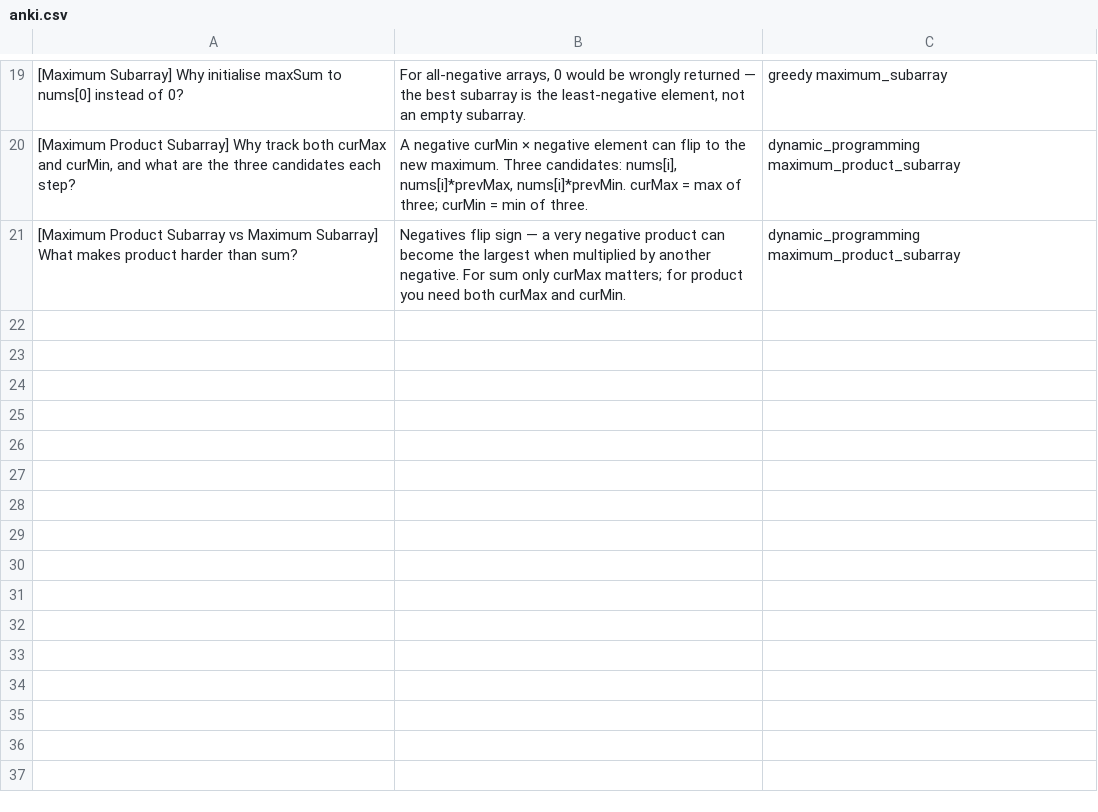
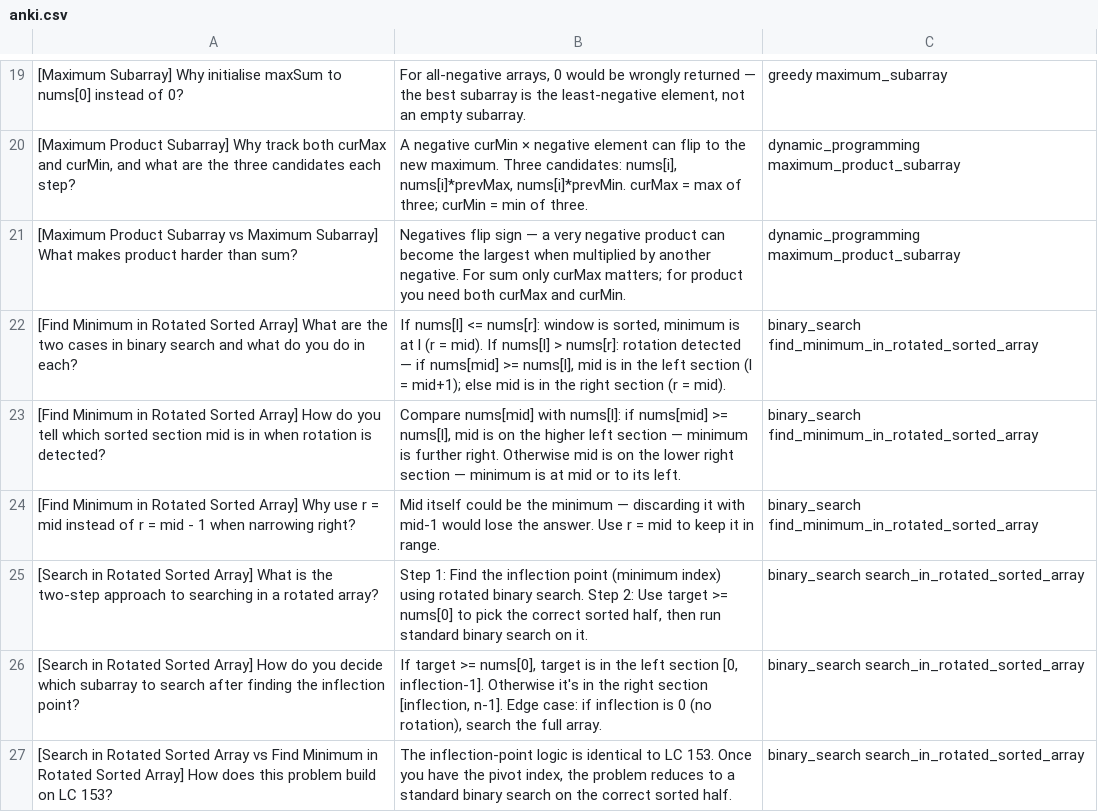
Before and after one commit to faisalrafiq7/dsa-bank, a CSV file: anki.csv, drawn as a sheet; only a part is shown, gaps mark what is left out; the diff names each change by its address in the sheet, - before the commit and + after, or states it on an @@ line.

Commit message:
add: Find Minimum in Rotated Sorted Array, Search in Rotated Sorted Array

```diff
--- a/anki.csv
+++ b/anki.csv
+row 22: [Find Minimum in Rotated Sorted Array] What are the two cases in binary search and what do you do in each? | If nums[l] <= nums[r]: window is sorted, minimum is at l (r = mid). If nums[l] > nums[r]: rotation detected — if nums[mid] >= nums[l], mid is in the left section (l = mid+1); else mid is in the right section (r = mid). | binary_search find_minimum_in_rotated_sorted_array
+row 23: [Find Minimum in Rotated Sorted Array] How do you tell which sorted section mid is in when rotation is detected? | Compare nums[mid] with nums[l]: if nums[mid] >= nums[l], mid is on the higher left section — minimum is further right. Otherwise mid is on the lower right section — minimum is at mid or to its left. | binary_search find_minimum_in_rotated_sorted_array
+row 24: [Find Minimum in Rotated Sorted Array] Why use r = mid instead of r = mid - 1 when narrowing right? | Mid itself could be the minimum — discarding it with mid-1 would lose the answer. Use r = mid to keep it in range. | binary_search find_minimum_in_rotated_sorted_array
+row 25: [Search in Rotated Sorted Array] What is the two-step approach to searching in a rotated array? | Step 1: Find the inflection point (minimum index) using rotated binary search. Step 2: Use target >= nums[0] to pick the correct sorted half, then run standard binary search on it. | binary_search search_in_rotated_sorted_array
+row 26: [Search in Rotated Sorted Array] How do you decide which subarray to search after finding the inflection point? | If target >= nums[0], target is in the left section [0, inflection-1]. Otherwise it's in the right section [inflection, n-1]. Edge case: if inflection is 0 (no rotation), search the full array. | binary_search search_in_rotated_sorted_array
+row 27: [Search in Rotated Sorted Array vs Find Minimum in Rotated Sorted Array] How does this problem build on LC 153? | The inflection-point logic is identical to LC 153. Once you have the pivot index, the problem reduces to a standard binary search on the correct sorted half. | binary_search search_in_rotated_sorted_array
```
Also changed, not shown: 1 other file.
